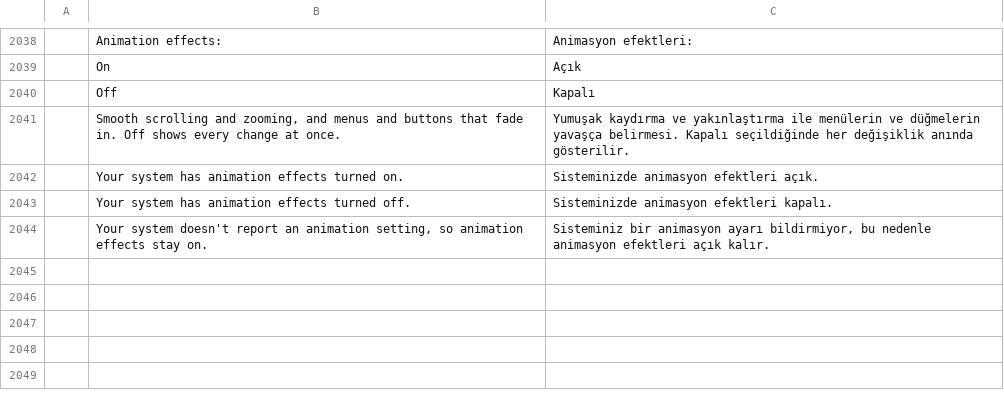
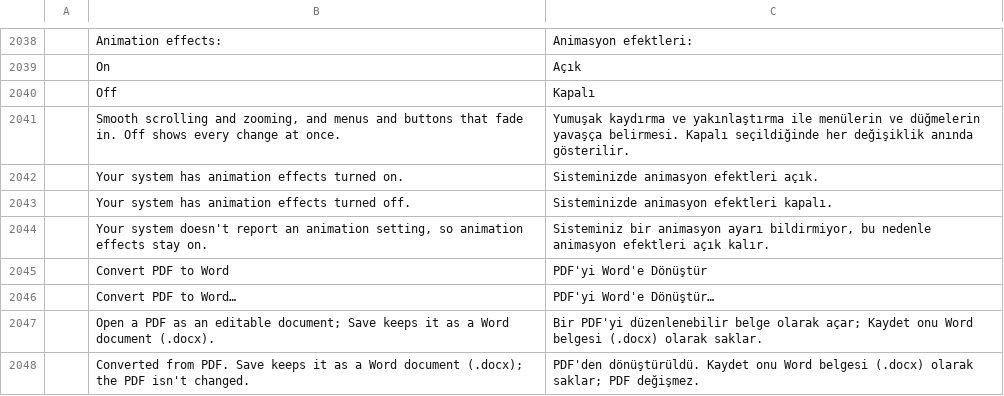
Before and after one commit to abahvictor360-sketch/Wordpadx, a TSV file: crates/ui-egui/src/i18n/tr.tsv, drawn as a sheet; only a part is shown, gaps mark what is left out; the diff names each change by its address in the sheet, - before the commit and + after, or states it on an @@ line.

```diff
--- a/crates/ui-egui/src/i18n/tr.tsv
+++ b/crates/ui-egui/src/i18n/tr.tsv
+row 2045:  | Convert PDF to Word | PDF'yi Word'e Dönüştür
+row 2046:  | Convert PDF to Word… | PDF'yi Word'e Dönüştür…
+row 2047:  | Open a PDF as an editable document; Save keeps it as a Word document (.docx). | Bir PDF'yi düzenlenebilir belge olarak açar; Kaydet onu Word belgesi (.docx) olarak saklar.
+row 2048:  | Converted from PDF. Save keeps it as a Word document (.docx); the PDF isn't changed. | PDF'den dönüştürüldü. Kaydet onu Word belgesi (.docx) olarak saklar; PDF değişmez.
```
Also changed, not shown: crates/ui-egui/src/i18n/it.tsv, crates/ui-egui/src/i18n/ja.tsv, 10 other files.
